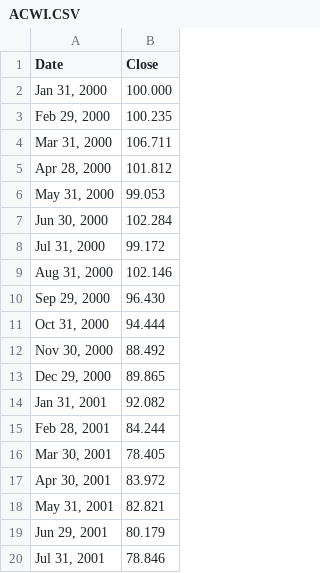
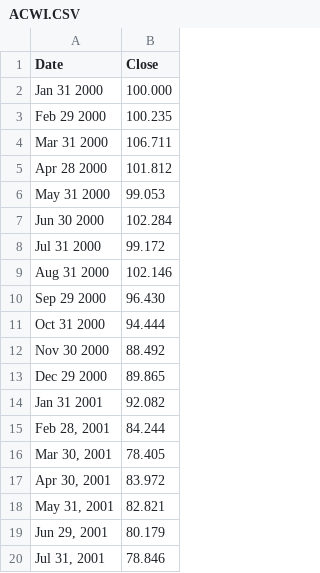
Before and after one commit to LorenzoL03/TESI, a CSV file: indici/ACWI.CSV, drawn as a sheet; only a part is shown.

Commit message:
MSCI_ACWI.CSV

```diff
--- a/indici/ACWI.CSV
+++ b/indici/ACWI.CSV
@@ -1,15 +1,15 @@
 Date;Close
-Jan 31, 2000;100.000
-Feb 29, 2000;100.235
-Mar 31, 2000;106.711
-Apr 28, 2000;101.812
-May 31, 2000;99.053
-Jun 30, 2000;102.284
-Jul 31, 2000;99.172
-Aug 31, 2000;102.146
-Sep 29, 2000;96.430
-Oct 31, 2000;94.444
-Nov 30, 2000;88.492
-Dec 29, 2000;89.865
-Jan 31, 2001;92.082
+Jan 31 2000;100.000
+Feb 29 2000;100.235
+Mar 31 2000;106.711
+Apr 28 2000;101.812
+May 31 2000;99.053
+Jun 30 2000;102.284
+Jul 31 2000;99.172
+Aug 31 2000;102.146
+Sep 29 2000;96.430
+Oct 31 2000;94.444
+Nov 30 2000;88.492
+Dec 29 2000;89.865
+Jan 31 2001;92.082
 Feb 28, 2001;84.244
```
